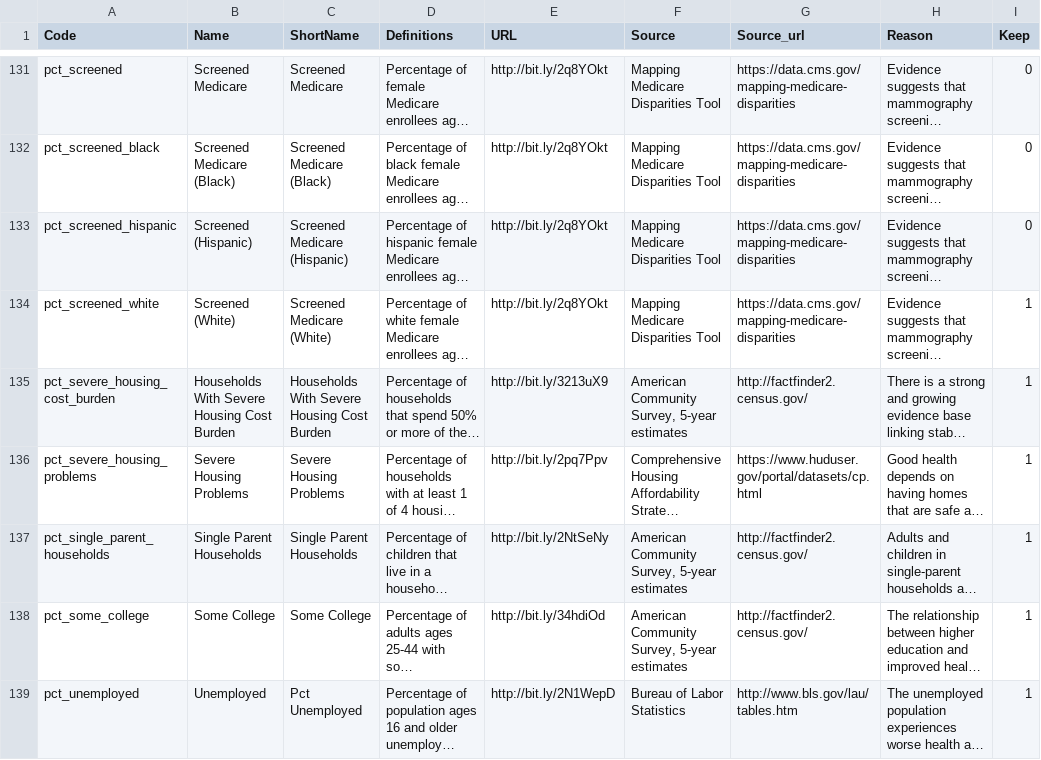
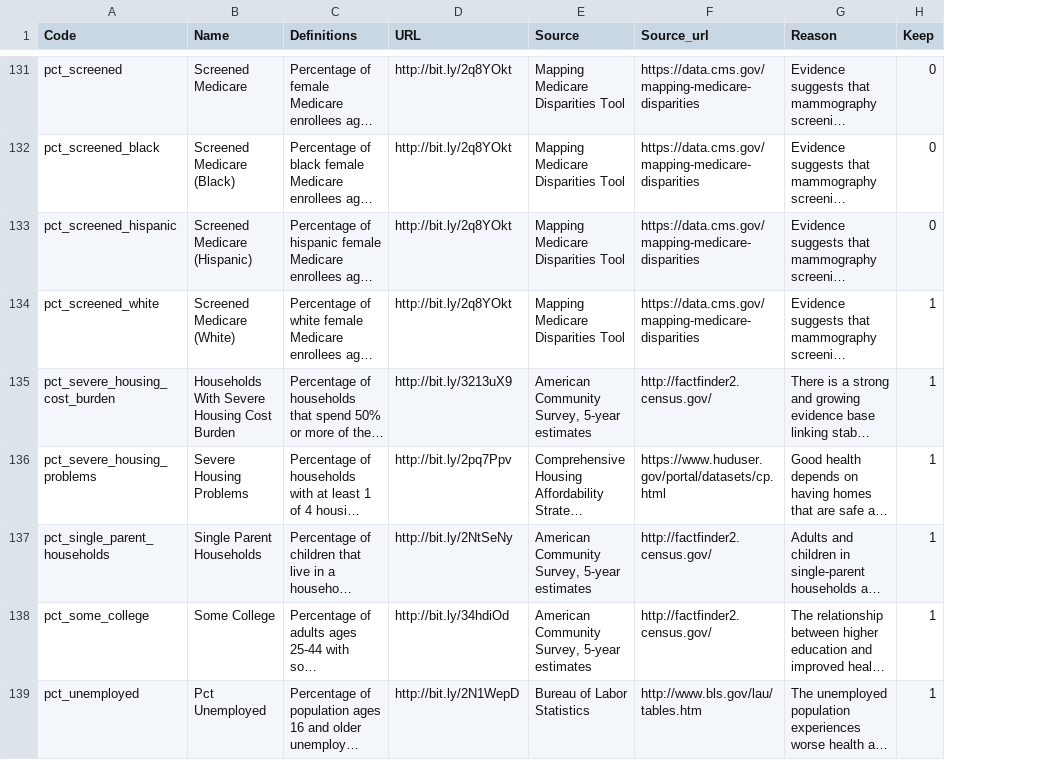
Before and after one commit to TheRensselaerIDEA/MortalityMinder, a CSV file: init/SocialDeterminants_updated.csv, drawn as a sheet; only a part is shown, gaps mark what is left out; long unchanged cells end in …; the diff covers the shown part only; the diff names each change by its address in the sheet, - before the commit and + after, or states it on an @@ line.

Commit message:
Removed the column with long names and replaced it with short names. The column name remained the same, "Name".

```diff
--- a/init/SocialDeterminants_updated.csv
+++ b/init/SocialDeterminants_updated.csv
-column C (ShortName), rows 131-139: Screened Medicare | Screened Medicare (Black) | Screened Medicare (Hispanic) | Screened Medicare (White) | Households With Severe Housing Cost Burden | Severe Housing Problems | Single Parent Households | Some College | Pct Unemployed
-B133 (Name): Screened (Hispanic)
+B133 (Name): Screened Medicare (Hispanic)
-B134 (Name): Screened (White)
+B134 (Name): Screened Medicare (White)
-B139 (Name): Unemployed
+B139 (Name): Pct Unemployed
```
Also changed, not shown: 28 edited cells elsewhere in this file.
